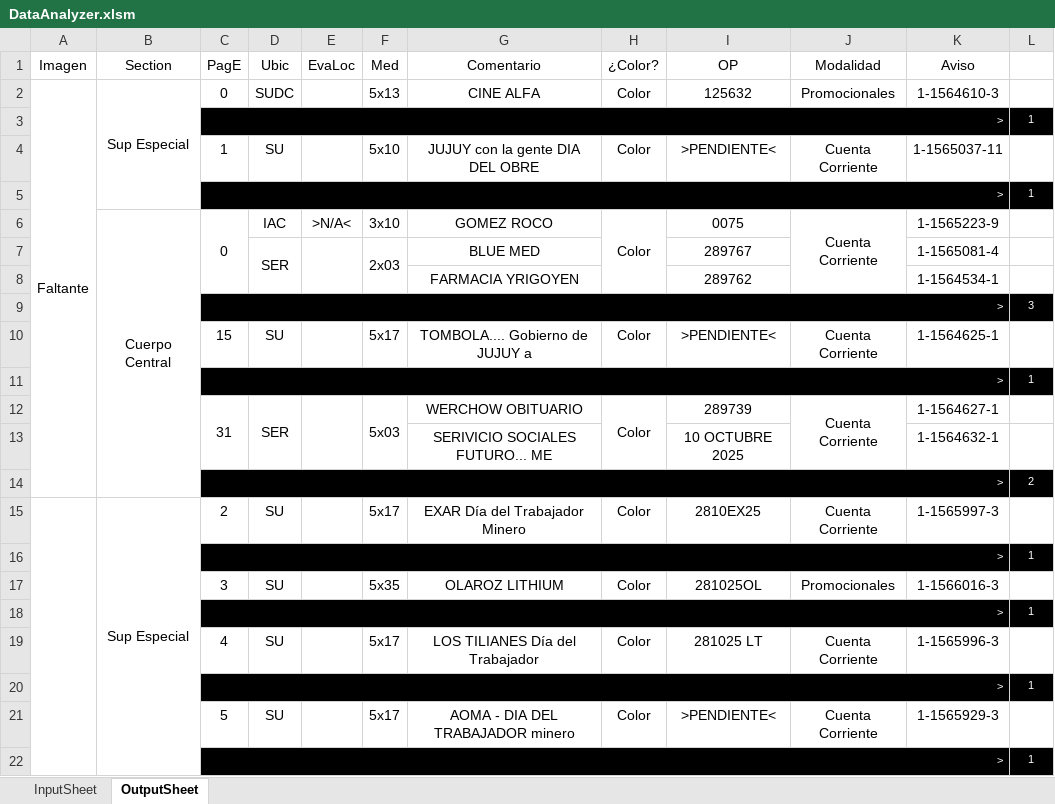
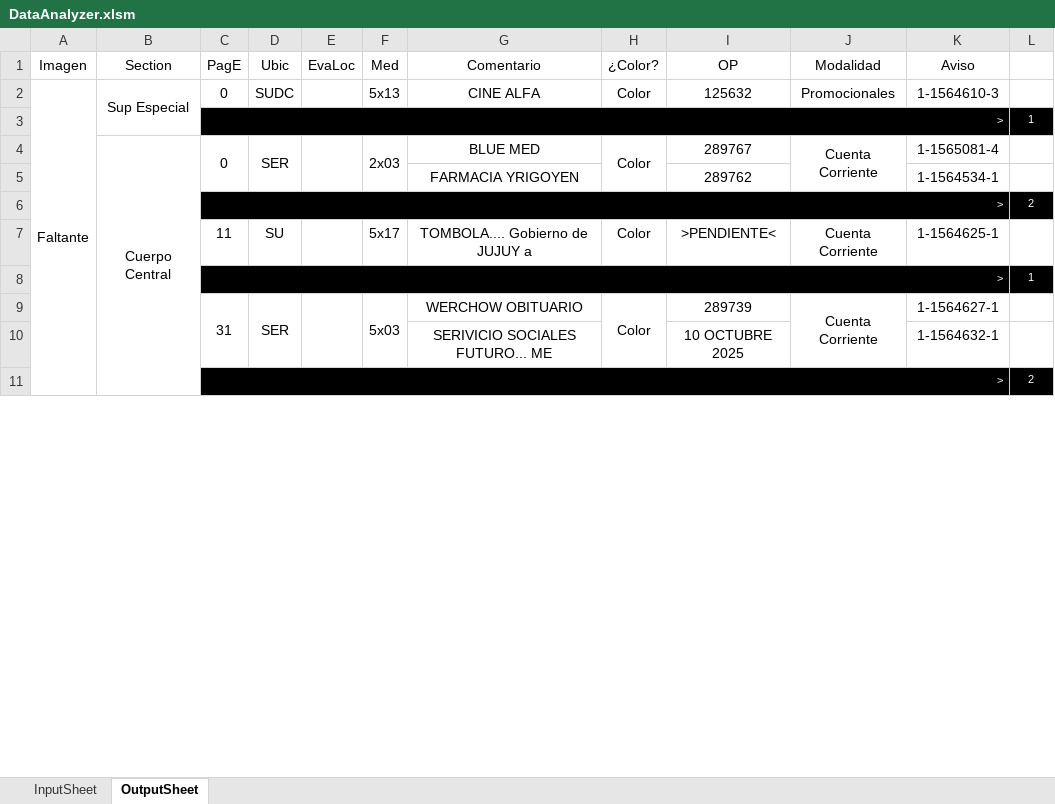
Before and after one commit to zherar7ordoya/msoffice-excel-vba, an Excel workbook: DataAnalyzer.xlsm, sheet OutputSheet, drawn as a sheet; only a part is shown; values as stored, in another font and other column widths than the file's, no borders; conditional formats not drawn; removed rows and columns are numbered as before the commit, all else as after; the diff covers the shown part only; the diff names each change by its address in the sheet, - before the commit and + after, or states it on an @@ line.

Commit message:
Update DataAnalyzer.xlsm

```diff
--- a/DataAnalyzer.xlsm (sheet OutputSheet)
+++ b/DataAnalyzer.xlsm (sheet OutputSheet)
-row 4:  |  | 1 | SU |  | 5x10 | JUJUY con la gente DIA DEL OBRE | Color | >PENDIENTE< | Cuenta Corriente | 1-1565037-11 | 1
@@ row 5 moved to row 22: > @@
-row 6:  | Cuerpo Central | 0 | IAC | >N/A< | 3x10 | GOMEZ ROCO | Color | 0075 | Cuenta Corriente | 1-1565223-9 | 1
-B4 (Section): (empty)
+B4 (Section): Cuerpo Central
+B4:B11 merged
-C4 (PagE): (empty)
+C4 (PagE): 0
+C4:C5 merged
-H4 (¿Color?): (empty)
+H4 (¿Color?): Color
+H4:H5 merged
-J4 (Modalidad): (empty)
+J4 (Modalidad): Cuenta Corriente
+J4:J5 merged
@@ row 9 moved to row 20: > @@
@@ row 40 moved to row 6: > @@
-C7 (PagE): 15
+C7 (PagE): 11
-row 15:  | Sup Especial | 2 | SU |  | 5x17 | EXAR Día del Trabajador Minero | Color | 2810EX25 | Cuenta Corriente | 1-1565997-3 | 1
@@ row 16 moved to row 50: > @@
-row 17:  |  | 3 | SU |  | 5x35 | OLAROZ LITHIUM | Color | 281025OL | Promocionales | 1-1566016-3 | 1
-row 18:  |  | > |  |  |  |  |  |  |  |  | 1
-row 19:  |  | 4 | SU |  | 5x17 | LOS TILIANES Día del Trabajador | Color | 281025 LT | Cuenta Corriente | 1-1565996-3 | 1
-row 20:  |  | > |  |  |  |  |  |  |  |  | 1
-row 21:  |  | 5 | SU |  | 5x17 | AOMA - DIA DEL TRABAJADOR minero | Color | >PENDIENTE< | Cuenta Corriente | 1-1565929-3 | 1
-row 22:  |  | > |  |  |  |  |  |  |  |  | 1
```
Also changed, not shown: 18 added rows, 34 removed rows, 1 moved row, 10 edited cells and merged cells elsewhere in this sheet, hidden cells.
